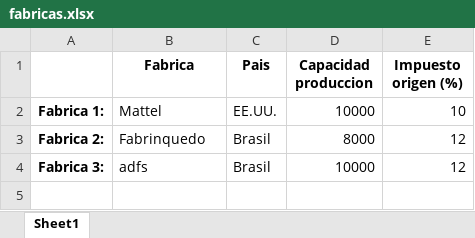
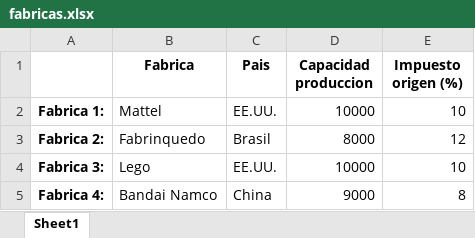
Before and after one commit to TaserFaCeXD/Proyectos_Ciclo_2, an Excel workbook: fabricas.xlsx, sheet Sheet1, drawn as a sheet; values as stored, in another font and other column widths than the file's, no borders; the diff names each change by its address in the sheet, - before the commit and + after, or states it on an @@ line.

```diff
--- a/fabricas.xlsx (sheet Sheet1)
+++ b/fabricas.xlsx (sheet Sheet1)
-B4 (Fabrica): adfs
+B4 (Fabrica): Lego
-C4 (Pais): Brasil
+C4 (Pais): EE.UU.
-E4 (Impuesto origen (%)): 12
+E4 (Impuesto origen (%)): 10
+row 5: Fabrica 4: | Bandai Namco | China | 9000 | 8
```
Also changed, not shown: 1 other file.
